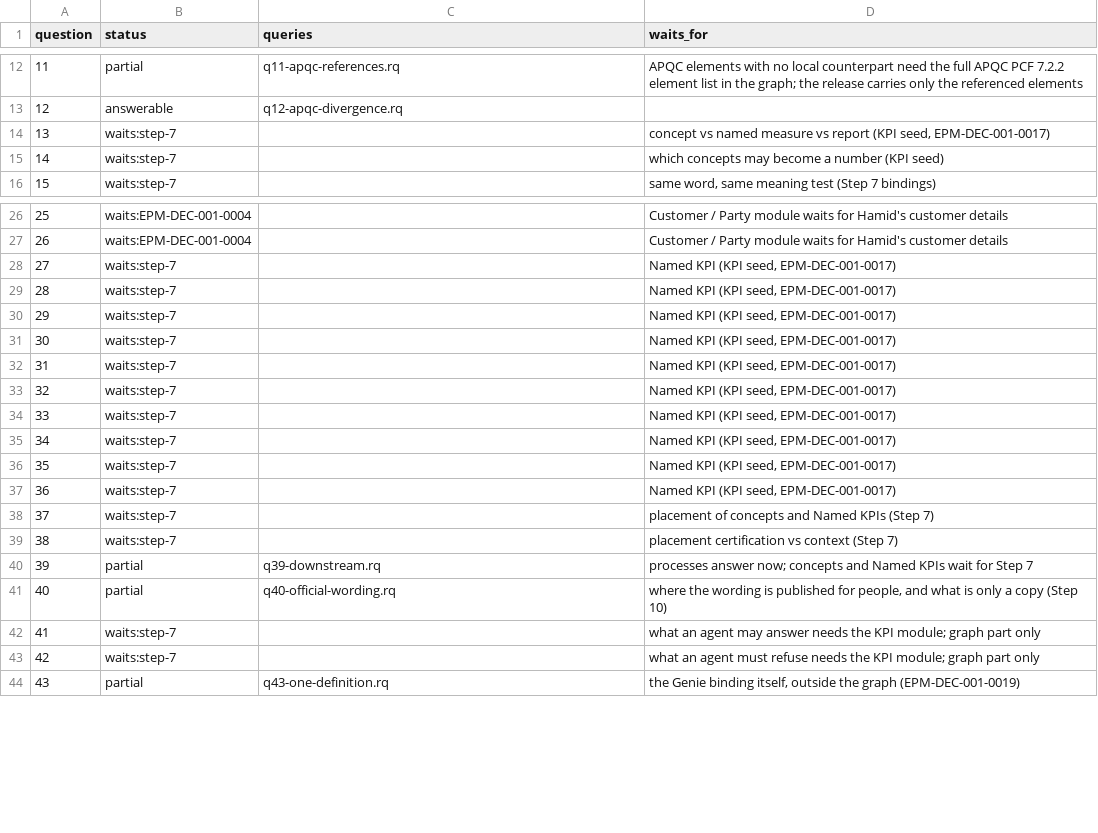
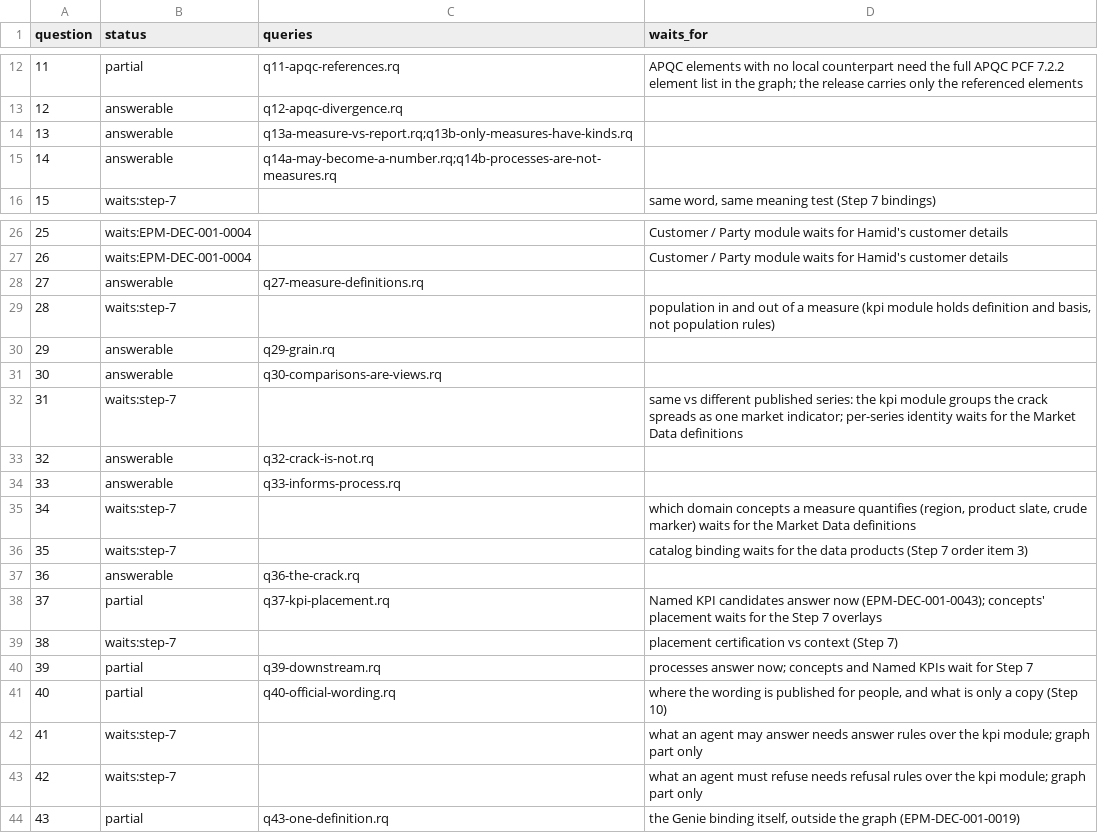
Before and after one commit to aadehamid/enterprise-performance-model, a CSV file: business_architecture/ontology/regression/expected.csv, drawn as a sheet; only a part is shown, gaps mark what is left out.

```diff
--- a/business_architecture/ontology/regression/expected.csv
+++ b/business_architecture/ontology/regression/expected.csv
@@ -13,4 +13,4 @@ question,status,queries,waits_for
 12,answerable,q12-apqc-divergence.rq,
-13,waits:step-7,,"concept vs named measure vs report (KPI seed, EPM-DEC-001-0017)"
-14,waits:step-7,,which concepts may become a number (KPI seed)
+13,answerable,q13a-measure-vs-report.rq;q13b-only-measures-have-kinds.rq,
+14,answerable,q14a-may-become-a-number.rq;q14b-processes-are-not-measures.rq,
 15,waits:step-7,,"same word, same meaning test (Step 7 bindings)"
@@ -27,13 +27,13 @@ question,status,queries,waits_for
 26,waits:EPM-DEC-001-0004,,Customer / Party module waits for Hamid's customer details
-27,waits:step-7,,"Named KPI (KPI seed, EPM-DEC-001-0017)"
-28,waits:step-7,,"Named KPI (KPI seed, EPM-DEC-001-0017)"
-29,waits:step-7,,"Named KPI (KPI seed, EPM-DEC-001-0017)"
-30,waits:step-7,,"Named KPI (KPI seed, EPM-DEC-001-0017)"
-31,waits:step-7,,"Named KPI (KPI seed, EPM-DEC-001-0017)"
-32,waits:step-7,,"Named KPI (KPI seed, EPM-DEC-001-0017)"
-33,waits:step-7,,"Named KPI (KPI seed, EPM-DEC-001-0017)"
-34,waits:step-7,,"Named KPI (KPI seed, EPM-DEC-001-0017)"
-35,waits:step-7,,"Named KPI (KPI seed, EPM-DEC-001-0017)"
-36,waits:step-7,,"Named KPI (KPI seed, EPM-DEC-001-0017)"
-37,waits:step-7,,placement of concepts and Named KPIs (Step 7)
+27,answerable,q27-measure-definitions.rq,
+28,waits:step-7,,"population in and out of a measure (kpi module holds definition and basis, not population rules)"
+29,answerable,q29-grain.rq,
+30,answerable,q30-comparisons-are-views.rq,
+31,waits:step-7,,same vs different published series: the kpi module groups the crack spreads as one market indicator; per-series identity waits for the Market Data definitions
+32,answerable,q32-crack-is-not.rq,
+33,answerable,q33-informs-process.rq,
+34,waits:step-7,,"which domain concepts a measure quantifies (region, product slate, crude marker) waits for the Market Data definitions"
+35,waits:step-7,,catalog binding waits for the data products (Step 7 order item 3)
+36,answerable,q36-the-crack.rq,
+37,partial,q37-kpi-placement.rq,Named KPI candidates answer now (EPM-DEC-001-0043); concepts' placement waits for the Step 7 overlays
 38,waits:step-7,,placement certification vs context (Step 7)
@@ -41,4 +41,4 @@ question,status,queries,waits_for
 40,partial,q40-official-wording.rq,"where the wording is published for people, and what is only a copy (Step 10)"
-41,waits:step-7,,what an agent may answer needs the KPI module; graph part only
-42,waits:step-7,,what an agent must refuse needs the KPI module; graph part only
+41,waits:step-7,,what an agent may answer needs answer rules over the kpi module; graph part only
+42,waits:step-7,,what an agent must refuse needs refusal rules over the kpi module; graph part only
 43,partial,q43-one-definition.rq,"the Genie binding itself, outside the graph (EPM-DEC-001-0019)"
```
Also changed, not shown: 28 other files.
